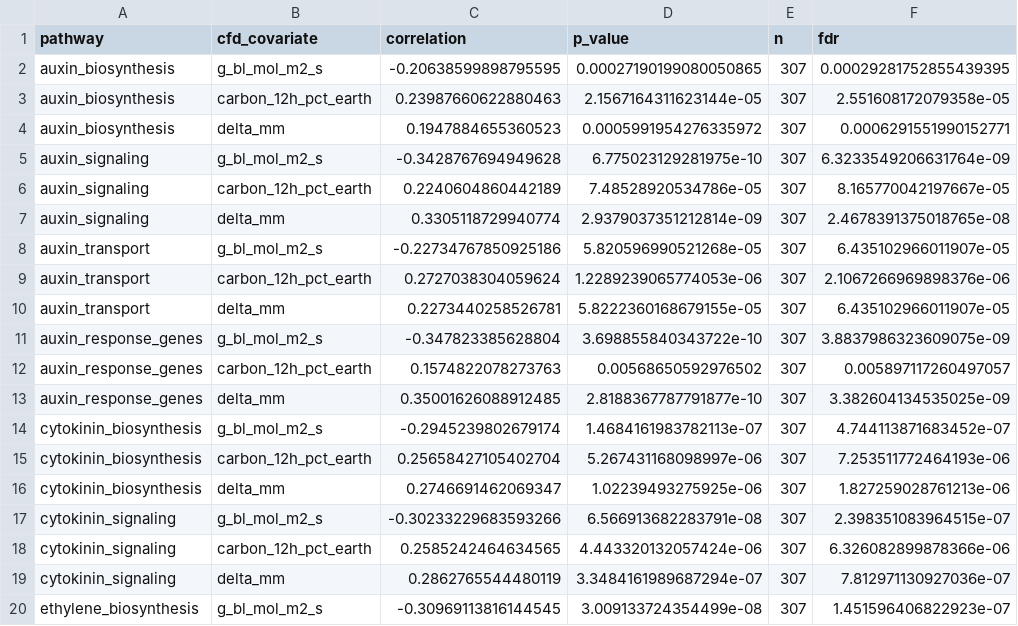
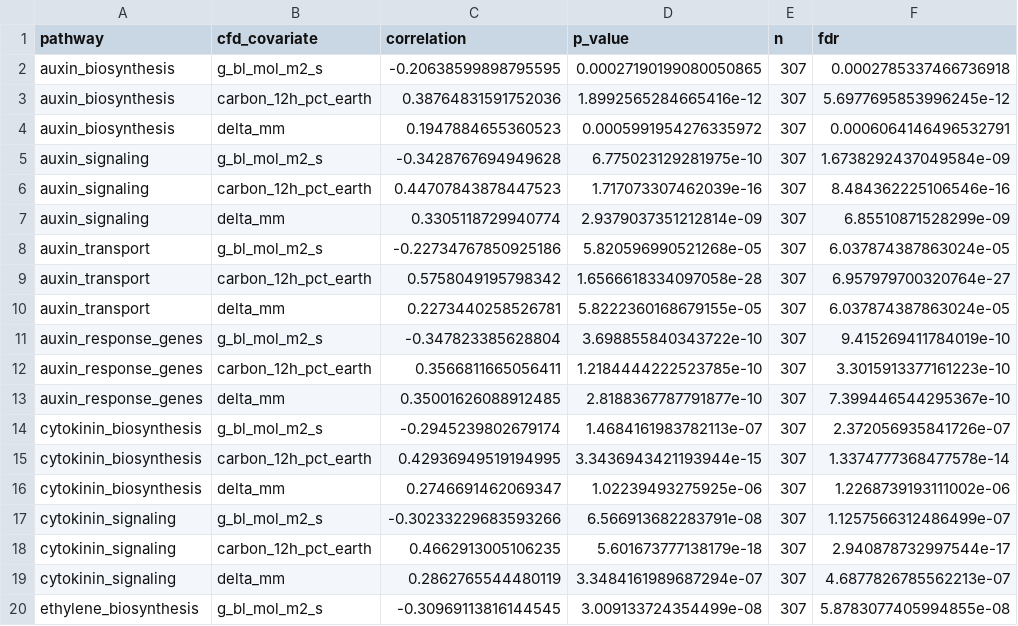
Before and after one commit to dr-richard-barker/Airflow_omics, a TSV file: tables/reanalysis_2026-10/pathway_cfd_correlations_v2_pearson.tsv, drawn as a sheet; only a part is shown; the diff covers the shown part only.

```diff
--- a/tables/reanalysis_2026-10/pathway_cfd_correlations_v2_pearson.tsv
+++ b/tables/reanalysis_2026-10/pathway_cfd_correlations_v2_pearson.tsv
@@ -1,20 +1,20 @@
 pathway	cfd_covariate	correlation	p_value	n	fdr
-auxin_biosynthesis	g_bl_mol_m2_s	-0.20638599898795595	0.00027190199080050865	307	0.00029281752855439395
-auxin_biosynthesis	carbon_12h_pct_earth	0.23987660622880463	2.1567164311623144e-05	307	2.551608172079358e-05
-auxin_biosynthesis	delta_mm	0.1947884655360523	0.0005991954276335972	307	0.0006291551990152771
-auxin_signaling	g_bl_mol_m2_s	-0.3428767694949628	6.775023129281975e-10	307	6.3233549206631764e-09
-auxin_signaling	carbon_12h_pct_earth	0.2240604860442189	7.48528920534786e-05	307	8.165770042197667e-05
-auxin_signaling	delta_mm	0.3305118729940774	2.9379037351212814e-09	307	2.4678391375018765e-08
-auxin_transport	g_bl_mol_m2_s	-0.22734767850925186	5.820596990521268e-05	307	6.435102966011907e-05
-auxin_transport	carbon_12h_pct_earth	0.2727038304059624	1.2289239065774053e-06	307	2.1067266969898376e-06
-auxin_transport	delta_mm	0.2273440258526781	5.8222360168679155e-05	307	6.435102966011907e-05
-auxin_response_genes	g_bl_mol_m2_s	-0.347823385628804	3.698855840343722e-10	307	3.8837986323609075e-09
-auxin_response_genes	carbon_12h_pct_earth	0.1574822078273763	0.00568650592976502	307	0.005897117260497057
-auxin_response_genes	delta_mm	0.35001626088912485	2.8188367787791877e-10	307	3.382604134535025e-09
-cytokinin_biosynthesis	g_bl_mol_m2_s	-0.2945239802679174	1.4684161983782113e-07	307	4.744113871683452e-07
-cytokinin_biosynthesis	carbon_12h_pct_earth	0.25658427105402704	5.267431168098997e-06	307	7.253511772464193e-06
-cytokinin_biosynthesis	delta_mm	0.2746691462069347	1.02239493275925e-06	307	1.827259028761213e-06
-cytokinin_signaling	g_bl_mol_m2_s	-0.30233229683593266	6.566913682283791e-08	307	2.398351083964515e-07
-cytokinin_signaling	carbon_12h_pct_earth	0.2585242464634565	4.443320132057424e-06	307	6.326082899878366e-06
-cytokinin_signaling	delta_mm	0.2862765544480119	3.3484161989687294e-07	307	7.812971130927036e-07
-ethylene_biosynthesis	g_bl_mol_m2_s	-0.30969113816144545	3.009133724354499e-08	307	1.451596406822923e-07
+auxin_biosynthesis	g_bl_mol_m2_s	-0.20638599898795595	0.00027190199080050865	307	0.0002785337466736918
+auxin_biosynthesis	carbon_12h_pct_earth	0.38764831591752036	1.8992565284665416e-12	307	5.6977695853996245e-12
+auxin_biosynthesis	delta_mm	0.1947884655360523	0.0005991954276335972	307	0.0006064146496532791
+auxin_signaling	g_bl_mol_m2_s	-0.3428767694949628	6.775023129281975e-10	307	1.6738292437049584e-09
+auxin_signaling	carbon_12h_pct_earth	0.44707843878447523	1.717073307462039e-16	307	8.484362225106546e-16
+auxin_signaling	delta_mm	0.3305118729940774	2.9379037351212814e-09	307	6.85510871528299e-09
+auxin_transport	g_bl_mol_m2_s	-0.22734767850925186	5.820596990521268e-05	307	6.037874387863024e-05
+auxin_transport	carbon_12h_pct_earth	0.5758049195798342	1.6566618334097058e-28	307	6.957979700320764e-27
+auxin_transport	delta_mm	0.2273440258526781	5.8222360168679155e-05	307	6.037874387863024e-05
+auxin_response_genes	g_bl_mol_m2_s	-0.347823385628804	3.698855840343722e-10	307	9.415269411784019e-10
+auxin_response_genes	carbon_12h_pct_earth	0.3566811665056411	1.2184444222523785e-10	307	3.3015913377161223e-10
+auxin_response_genes	delta_mm	0.35001626088912485	2.8188367787791877e-10	307	7.399446544295367e-10
+cytokinin_biosynthesis	g_bl_mol_m2_s	-0.2945239802679174	1.4684161983782113e-07	307	2.372056935841726e-07
+cytokinin_biosynthesis	carbon_12h_pct_earth	0.42936949519194995	3.3436943421193944e-15	307	1.3374777368477578e-14
+cytokinin_biosynthesis	delta_mm	0.2746691462069347	1.02239493275925e-06	307	1.2268739193111002e-06
+cytokinin_signaling	g_bl_mol_m2_s	-0.30233229683593266	6.566913682283791e-08	307	1.1257566312486499e-07
+cytokinin_signaling	carbon_12h_pct_earth	0.4662913005106235	5.601673777138179e-18	307	2.940878732997544e-17
+cytokinin_signaling	delta_mm	0.2862765544480119	3.3484161989687294e-07	307	4.6877826785562213e-07
+ethylene_biosynthesis	g_bl_mol_m2_s	-0.30969113816144545	3.009133724354499e-08	307	5.8783077405994855e-08
```
Also changed, not shown: 109 edited cells elsewhere in this file, tables/reanalysis_2026-10/covariate_changes.tsv, tables/reanalysis_2026-10/expression_metadata_with_cfd_v2.tsv, 4 other files.
